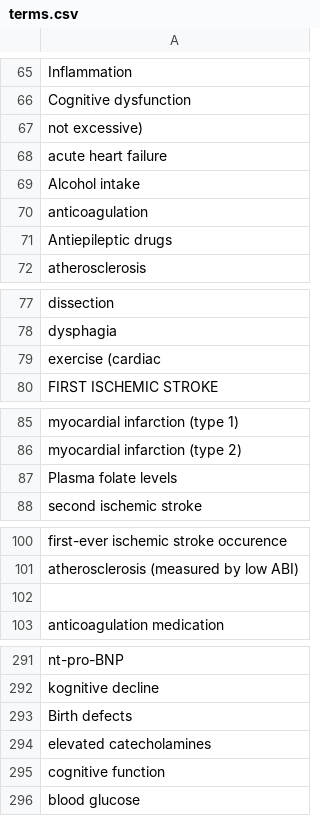
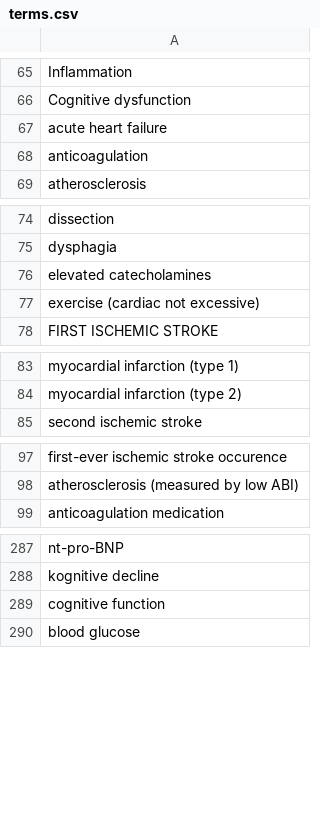
Before and after one commit to leof18/wise-dag, a CSV file: terms.csv, drawn as a sheet; only a part is shown, gaps mark what is left out.

Commit message:
updated terms

```diff
--- a/terms.csv
+++ b/terms.csv
@@ -66,7 +66,4 @@ Inflammation
 Cognitive dysfunction
-not excessive)
 acute heart failure
-Alcohol intake
 anticoagulation
-Antiepileptic drugs
 atherosclerosis
@@ -78,3 +75,4 @@ dissection
 dysphagia
-exercise (cardiac
+elevated catecholamines
+exercise (cardiac not excessive)
 FIRST ISCHEMIC STROKE
@@ -86,3 +84,2 @@ myocardial infarction (type 1)
 myocardial infarction (type 2)
-Plasma folate levels
 second ischemic stroke
@@ -101,3 +98,2 @@ first-ever ischemic stroke occurence
 atherosclerosis (measured by low ABI)
-""
 anticoagulation medication
@@ -292,4 +288,2 @@ nt-pro-BNP
 kognitive decline
-Birth defects
-elevated catecholamines
 cognitive function
```
Also changed, not shown: 1 other file.
